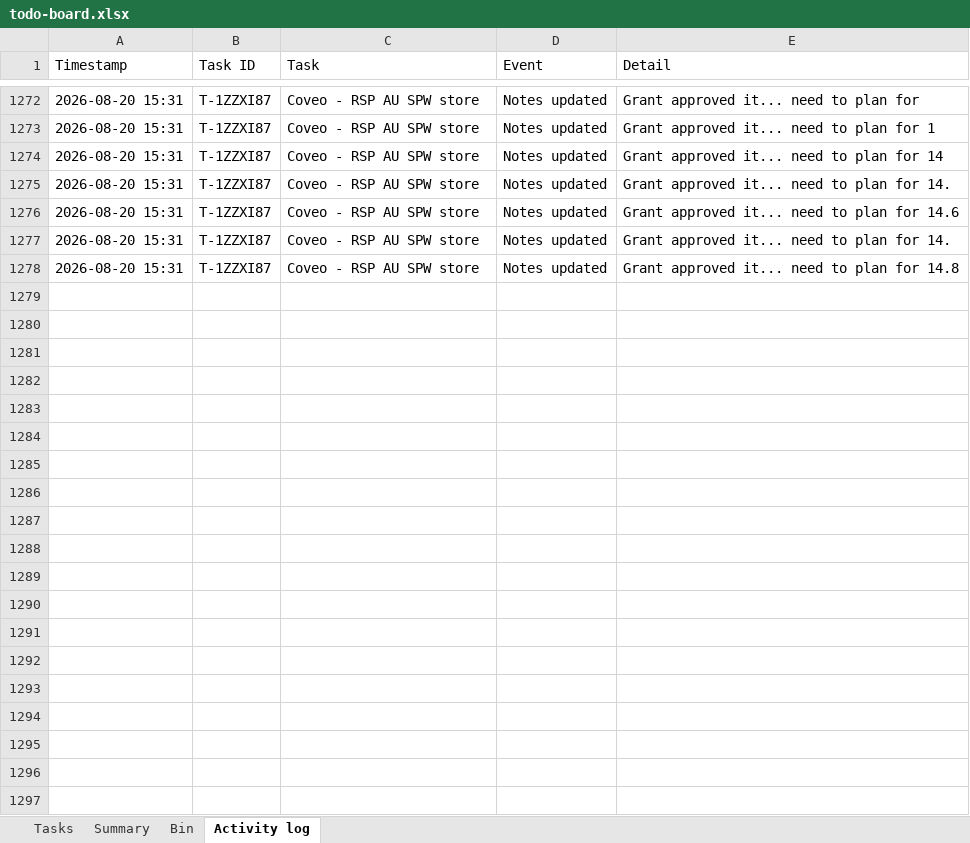
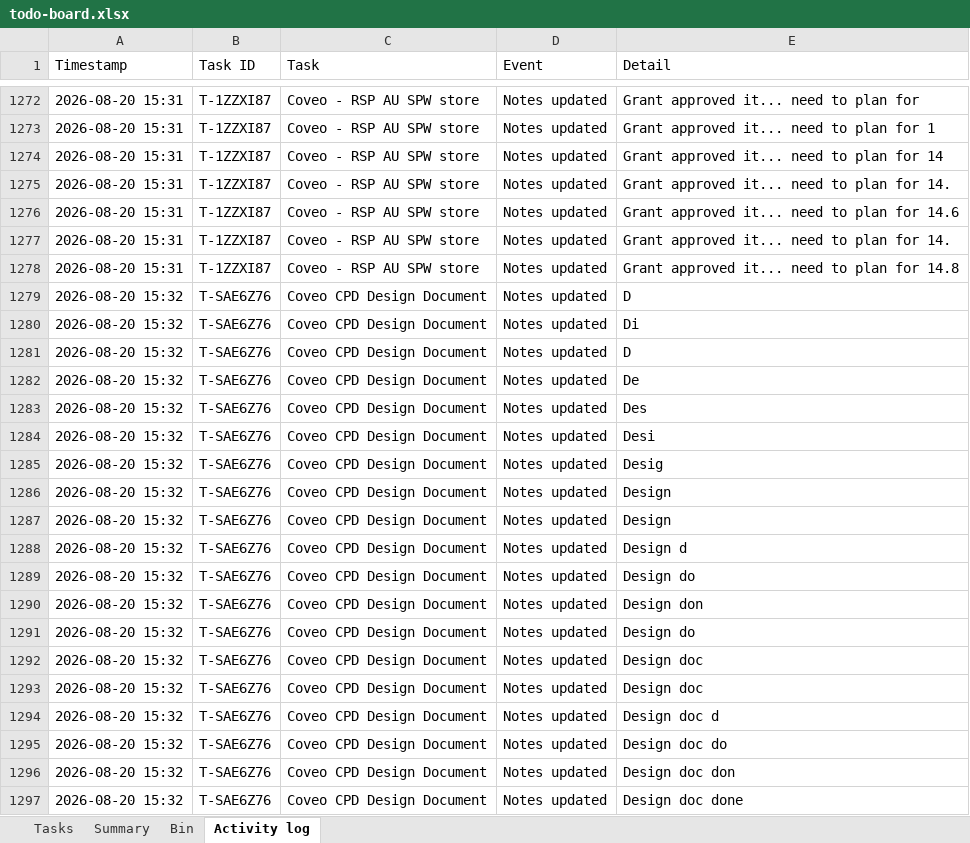
Before and after one commit to akshay0828/To-Do, an Excel workbook: data/todo-board.xlsx, sheet Activity log, drawn as a sheet; only a part is shown, gaps mark what is left out; values as stored, in another font and other column widths than the file's, no borders; the diff covers the shown part only; the diff names each change by its address in the sheet, - before the commit and + after, or states it on an @@ line.

Commit message:
Update board — 14 notes, 4 done (2026-08-20 15:32)

```diff
--- a/data/todo-board.xlsx (sheet Activity log)
+++ b/data/todo-board.xlsx (sheet Activity log)
+row 1279: 2026-08-20 15:32 | T-SAE6Z76 | Coveo CPD Design Document | Notes updated | D
+row 1280: 2026-08-20 15:32 | T-SAE6Z76 | Coveo CPD Design Document | Notes updated | Di
+row 1281: 2026-08-20 15:32 | T-SAE6Z76 | Coveo CPD Design Document | Notes updated | D
+row 1282: 2026-08-20 15:32 | T-SAE6Z76 | Coveo CPD Design Document | Notes updated | De
+row 1283: 2026-08-20 15:32 | T-SAE6Z76 | Coveo CPD Design Document | Notes updated | Des
+row 1284: 2026-08-20 15:32 | T-SAE6Z76 | Coveo CPD Design Document | Notes updated | Desi
+row 1285: 2026-08-20 15:32 | T-SAE6Z76 | Coveo CPD Design Document | Notes updated | Desig
+row 1286: 2026-08-20 15:32 | T-SAE6Z76 | Coveo CPD Design Document | Notes updated | Design
+row 1287: 2026-08-20 15:32 | T-SAE6Z76 | Coveo CPD Design Document | Notes updated | Design
+row 1288: 2026-08-20 15:32 | T-SAE6Z76 | Coveo CPD Design Document | Notes updated | Design d
+row 1289: 2026-08-20 15:32 | T-SAE6Z76 | Coveo CPD Design Document | Notes updated | Design do
+row 1290: 2026-08-20 15:32 | T-SAE6Z76 | Coveo CPD Design Document | Notes updated | Design don
+row 1291: 2026-08-20 15:32 | T-SAE6Z76 | Coveo CPD Design Document | Notes updated | Design do
+row 1292: 2026-08-20 15:32 | T-SAE6Z76 | Coveo CPD Design Document | Notes updated | Design doc
+row 1293: 2026-08-20 15:32 | T-SAE6Z76 | Coveo CPD Design Document | Notes updated | Design doc
+row 1294: 2026-08-20 15:32 | T-SAE6Z76 | Coveo CPD Design Document | Notes updated | Design doc d
+row 1295: 2026-08-20 15:32 | T-SAE6Z76 | Coveo CPD Design Document | Notes updated | Design doc do
+row 1296: 2026-08-20 15:32 | T-SAE6Z76 | Coveo CPD Design Document | Notes updated | Design doc don
+row 1297: 2026-08-20 15:32 | T-SAE6Z76 | Coveo CPD Design Document | Notes updated | Design doc done
```
Also changed, not shown: 58 added rows elsewhere in this sheet, sheet Tasks, sheet Summary.
